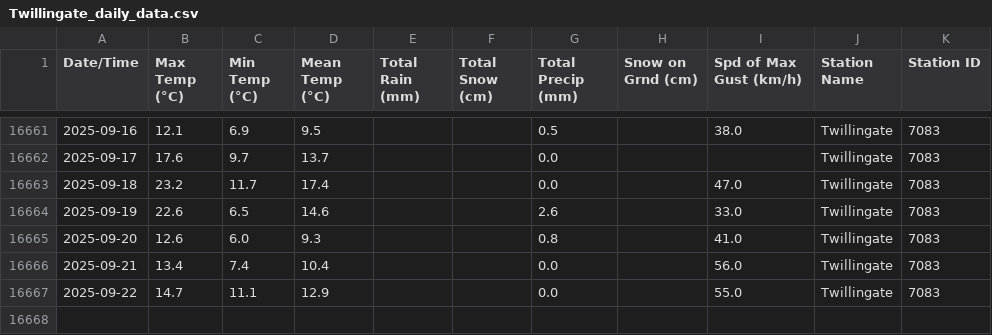
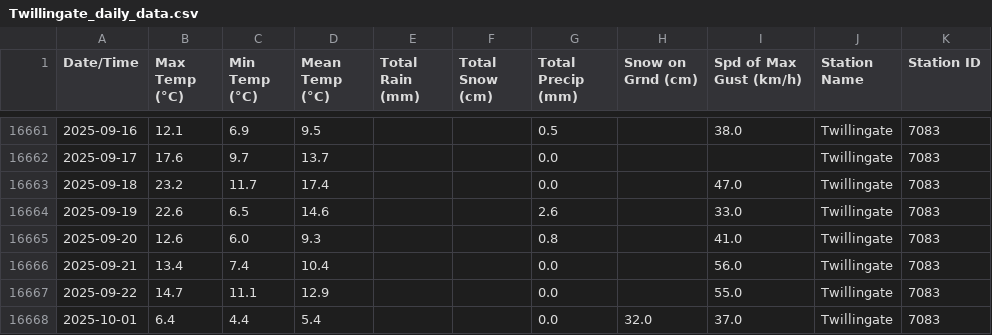
Before and after one commit to robertgwx/atl-climate-viewer, a CSV file: climate_data/NL/Twillingate_daily_data.csv, drawn as a sheet; only a part is shown, gaps mark what is left out; the diff names each change by its address in the sheet, - before the commit and + after, or states it on an @@ line.

```diff
--- a/climate_data/NL/Twillingate_daily_data.csv
+++ b/climate_data/NL/Twillingate_daily_data.csv
+row 16668: 2025-10-01 | 6.4 | 4.4 | 5.4 |  |  | 0.0 | 32.0 | 37.0 | Twillingate | 7083
```
Also changed, not shown: climate_data/NL/Mary's Harbour_daily_data.csv, climate_data/NS/Beaver Island_daily_data.csv, 46 other files.
